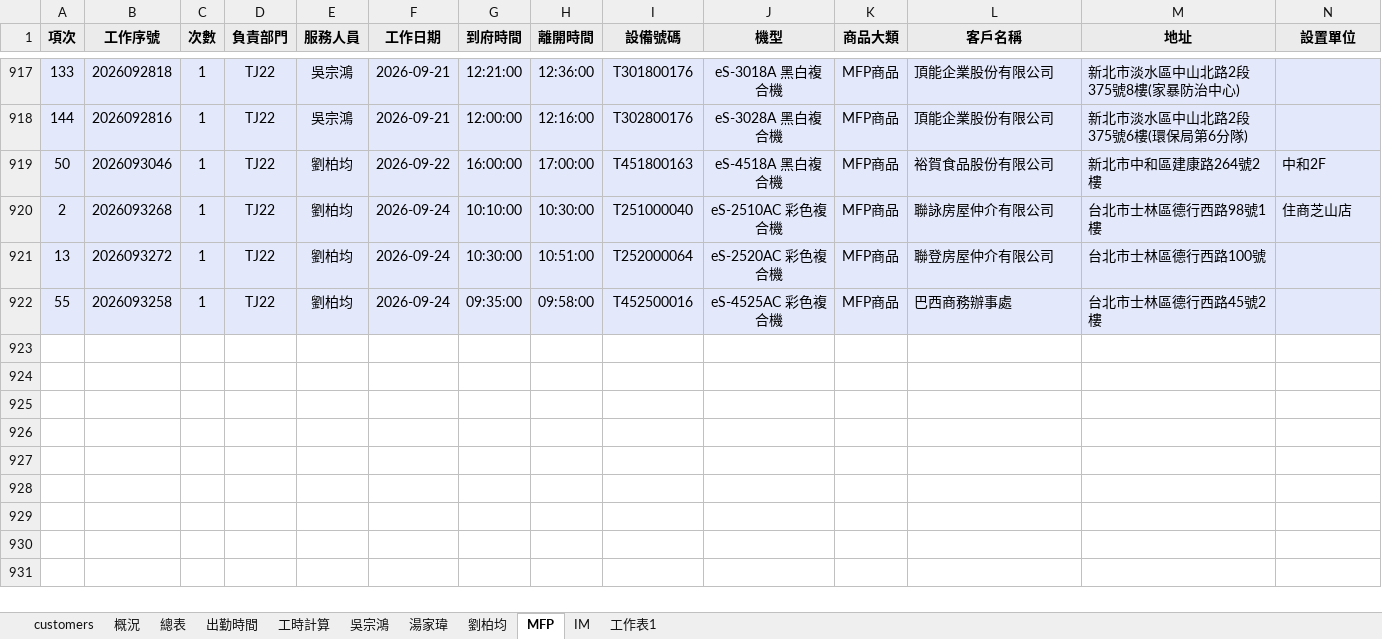
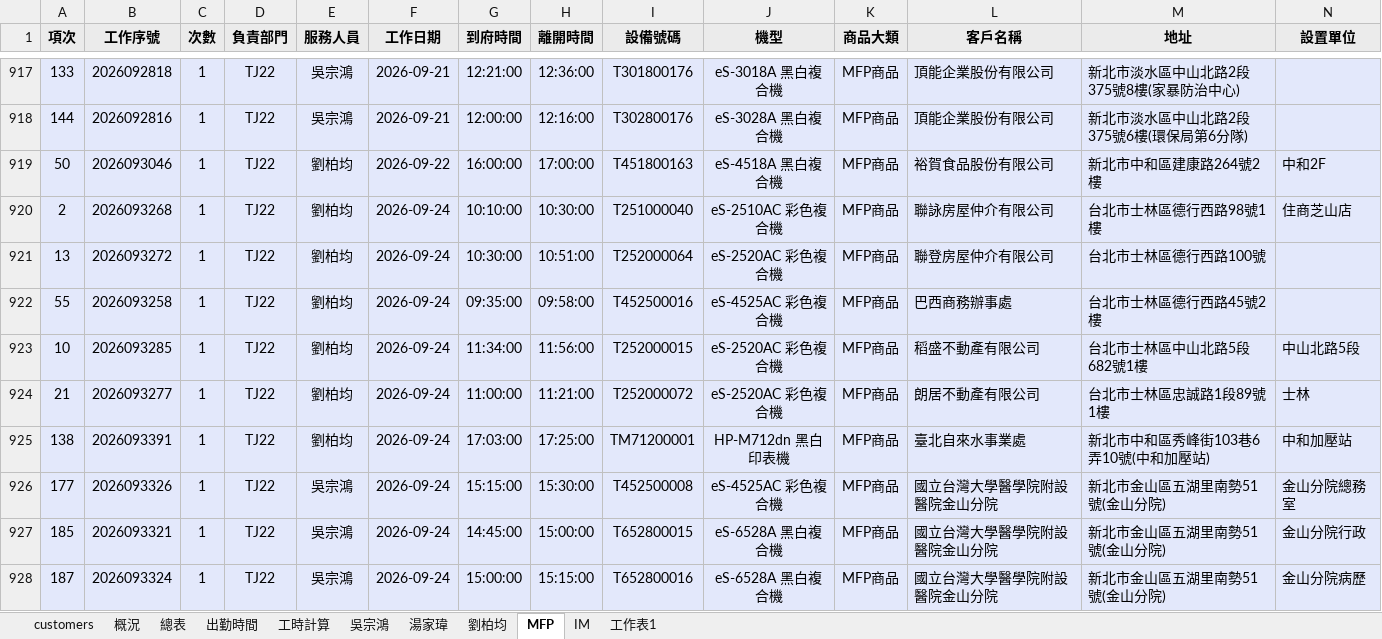
Before and after one commit to Yang-0419-di/FW_2, an Excel workbook: MFP/MFP.xlsx, sheet MFP, drawn as a sheet; only a part is shown, gaps mark what is left out; values as stored, in another font and other column widths than the file's, no borders; rows hold the shown columns only; the diff names each change by its address in the sheet, - before the commit and + after, or states it on an @@ line.

```diff
--- a/MFP/MFP.xlsx (sheet MFP)
+++ b/MFP/MFP.xlsx (sheet MFP)
+row 923: 10 | 2026093285 | 1 | TJ22 | 劉柏均 | 2026-09-24 | 11:34:00 | 11:56:00 | T252000015 | eS-2520AC 彩色複合機 | MFP商品 | 稻盛不動產有限公司 | 台北市士林區中山北路5段682號1樓 | 中山北路5段
+row 924: 21 | 2026093277 | 1 | TJ22 | 劉柏均 | 2026-09-24 | 11:00:00 | 11:21:00 | T252000072 | eS-2520AC 彩色複合機 | MFP商品 | 朗居不動產有限公司 | 台北市士林區忠誠路1段89號1樓 | 士林
+row 925: 138 | 2026093391 | 1 | TJ22 | 劉柏均 | 2026-09-24 | 17:03:00 | 17:25:00 | TM71200001 | HP-M712dn 黑白印表機 | MFP商品 | 臺北自來水事業處 | 新北市中和區秀峰街103巷6弄10號(中和加壓站) | 中和加壓站
+row 926: 177 | 2026093326 | 1 | TJ22 | 吳宗鴻 | 2026-09-24 | 15:15:00 | 15:30:00 | T452500008 | eS-4525AC 彩色複合機 | MFP商品 | 國立台灣大學醫學院附設醫院金山分院 | 新北市金山區五湖里南勢51號(金山分院) | 金山分院總務室
+row 927: 185 | 2026093321 | 1 | TJ22 | 吳宗鴻 | 2026-09-24 | 14:45:00 | 15:00:00 | T652800015 | eS-6528A 黑白複合機 | MFP商品 | 國立台灣大學醫學院附設醫院金山分院 | 新北市金山區五湖里南勢51號(金山分院) | 金山分院行政
+row 928: 187 | 2026093324 | 1 | TJ22 | 吳宗鴻 | 2026-09-24 | 15:00:00 | 15:15:00 | T652800016 | eS-6528A 黑白複合機 | MFP商品 | 國立台灣大學醫學院附設醫院金山分院 | 新北市金山區五湖里南勢51號(金山分院) | 金山分院病歷
```
Also changed, not shown: sheet IM, sheet 出勤時間, sheet 工時計算, hidden cells, charts or pictures, IM/202609_HL_Maintain_Report.xlsx, IM/202609_Service_Count_Report.xlsx, 5 other files.
